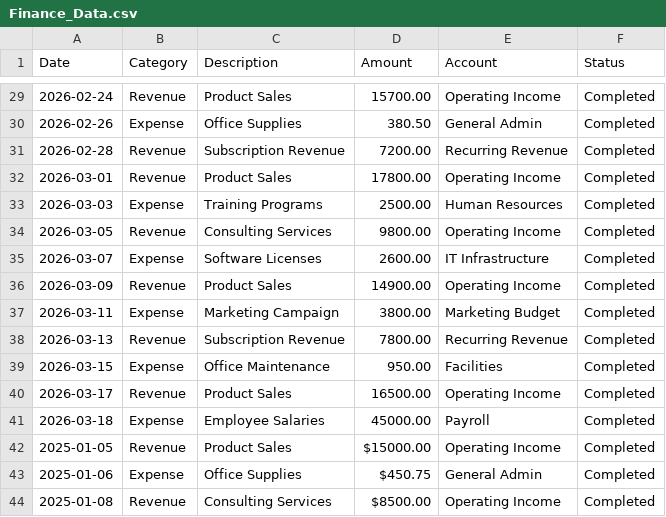
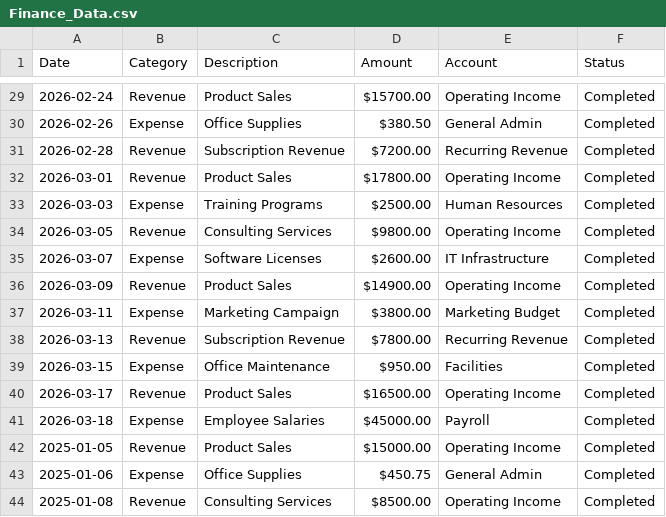
Before and after one commit to VoxForgeHQ/excel-copilot-demo-pack, a CSV file: datasets/Finance_Data.csv, drawn as a sheet; only a part is shown, gaps mark what is left out; the diff covers the shown part only.

```diff
--- a/datasets/Finance_Data.csv
+++ b/datasets/Finance_Data.csv
@@ -29,14 +29,14 @@ Date,Category,Description,Amount,Account,Status
-2026-02-24,Revenue,Product Sales,15700.00,Operating Income,Completed
-2026-02-26,Expense,Office Supplies,380.50,General Admin,Completed
-2026-02-28,Revenue,Subscription Revenue,7200.00,Recurring Revenue,Completed
-2026-03-01,Revenue,Product Sales,17800.00,Operating Income,Completed
-2026-03-03,Expense,Training Programs,2500.00,Human Resources,Completed
-2026-03-05,Revenue,Consulting Services,9800.00,Operating Income,Completed
-2026-03-07,Expense,Software Licenses,2600.00,IT Infrastructure,Completed
-2026-03-09,Revenue,Product Sales,14900.00,Operating Income,Completed
-2026-03-11,Expense,Marketing Campaign,3800.00,Marketing Budget,Completed
-2026-03-13,Revenue,Subscription Revenue,7800.00,Recurring Revenue,Completed
-2026-03-15,Expense,Office Maintenance,950.00,Facilities,Completed
-2026-03-17,Revenue,Product Sales,16500.00,Operating Income,Completed
-2026-03-18,Expense,Employee Salaries,45000.00,Payroll,Completed
+2026-02-24,Revenue,Product Sales,$15700.00,Operating Income,Completed
+2026-02-26,Expense,Office Supplies,$380.50,General Admin,Completed
+2026-02-28,Revenue,Subscription Revenue,$7200.00,Recurring Revenue,Completed
+2026-03-01,Revenue,Product Sales,$17800.00,Operating Income,Completed
+2026-03-03,Expense,Training Programs,$2500.00,Human Resources,Completed
+2026-03-05,Revenue,Consulting Services,$9800.00,Operating Income,Completed
+2026-03-07,Expense,Software Licenses,$2600.00,IT Infrastructure,Completed
+2026-03-09,Revenue,Product Sales,$14900.00,Operating Income,Completed
+2026-03-11,Expense,Marketing Campaign,$3800.00,Marketing Budget,Completed
+2026-03-13,Revenue,Subscription Revenue,$7800.00,Recurring Revenue,Completed
+2026-03-15,Expense,Office Maintenance,$950.00,Facilities,Completed
+2026-03-17,Revenue,Product Sales,$16500.00,Operating Income,Completed
+2026-03-18,Expense,Employee Salaries,$45000.00,Payroll,Completed
 2025-01-05,Revenue,Product Sales,$15000.00,Operating Income,Completed
```
Also changed, not shown: 27 edited cells elsewhere in this file, datasets/Marketing_Campaigns.csv, datasets/Sales_Pipeline.csv, 4 other files.
